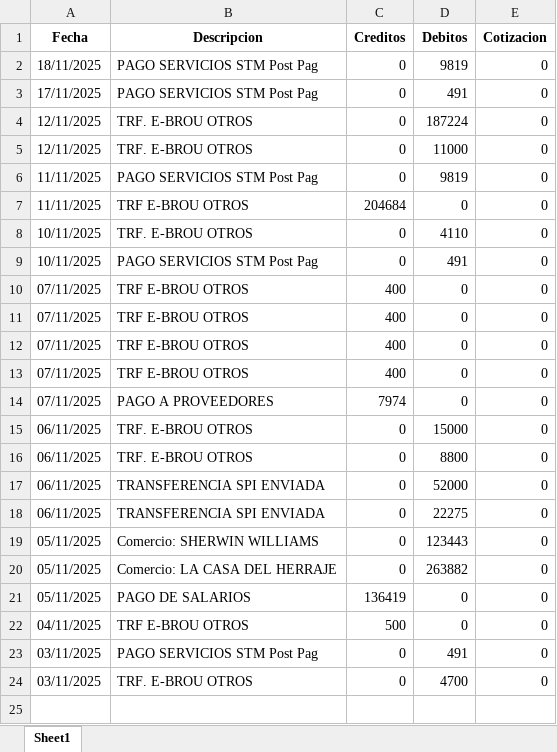
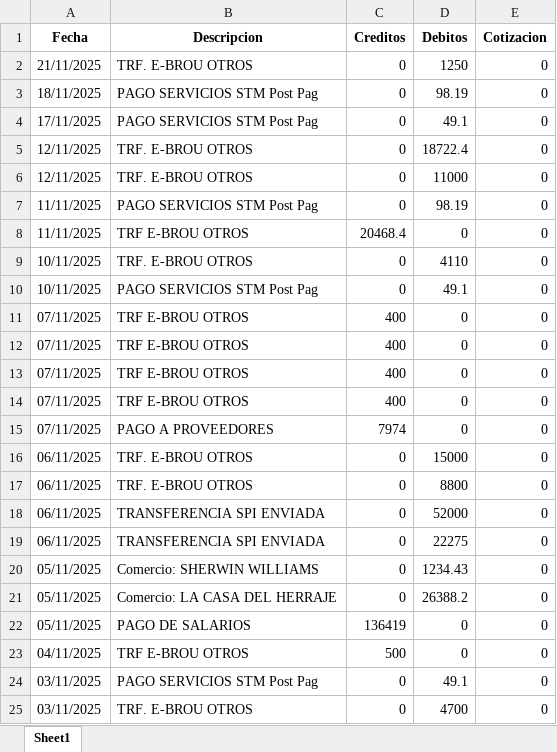
Before and after one commit to gonzarizzo/zetacuentas, an Excel workbook: brou_detalle_movimientos.xlsx, sheet Sheet1, drawn as a sheet; values as stored, in another font and other column widths than the file's, no borders; addresses are those after the commit; the diff names each change by its address in the sheet, - before the commit and + after, or states it on an @@ line.

```diff
--- a/brou_detalle_movimientos.xlsx (sheet Sheet1)
+++ b/brou_detalle_movimientos.xlsx (sheet Sheet1)
+row 2: 21/11/2025 | TRF. E-BROU OTROS | 0 | 1250 | 0
-D3 (Debitos): 9819
+D3 (Debitos): 98.19
-D4 (Debitos): 491
+D4 (Debitos): 49.1
-D5 (Debitos): 187224
+D5 (Debitos): 18722.4
-D7 (Debitos): 9819
+D7 (Debitos): 98.19
-C8 (Creditos): 204684
+C8 (Creditos): 20468.4
-D10 (Debitos): 491
+D10 (Debitos): 49.1
-D20 (Debitos): 123443
+D20 (Debitos): 1234.43
-D21 (Debitos): 263882
+D21 (Debitos): 26388.2
-D24 (Debitos): 491
+D24 (Debitos): 49.1
```
Also changed, not shown: cromprobante.xlsx, itau_debito_dolares.xlsx, 6 other files.
